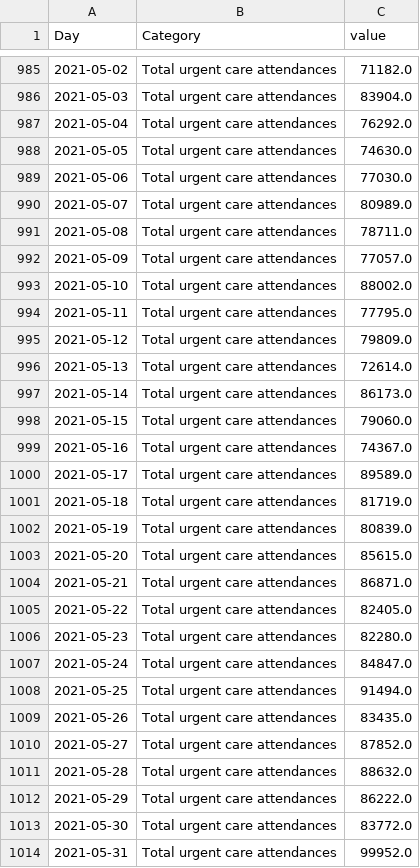
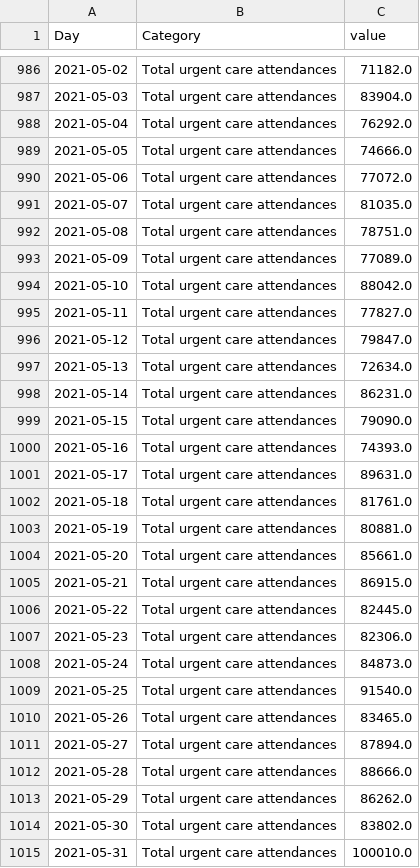
Before and after one commit to louisdecharson/covid-19, a CSV file: sursaud_corona.csv, drawn as a sheet; only a part is shown, gaps mark what is left out; the diff covers the shown part only.

```diff
--- a/sursaud_corona.csv
+++ b/sursaud_corona.csv
@@ -987,28 +988,28 @@ Day,Category,value
 2021-05-04,Total urgent care attendances,76292.0
-2021-05-05,Total urgent care attendances,74630.0
-2021-05-06,Total urgent care attendances,77030.0
-2021-05-07,Total urgent care attendances,80989.0
-2021-05-08,Total urgent care attendances,78711.0
-2021-05-09,Total urgent care attendances,77057.0
-2021-05-10,Total urgent care attendances,88002.0
-2021-05-11,Total urgent care attendances,77795.0
-2021-05-12,Total urgent care attendances,79809.0
-2021-05-13,Total urgent care attendances,72614.0
-2021-05-14,Total urgent care attendances,86173.0
-2021-05-15,Total urgent care attendances,79060.0
-2021-05-16,Total urgent care attendances,74367.0
-2021-05-17,Total urgent care attendances,89589.0
-2021-05-18,Total urgent care attendances,81719.0
-2021-05-19,Total urgent care attendances,80839.0
-2021-05-20,Total urgent care attendances,85615.0
-2021-05-21,Total urgent care attendances,86871.0
-2021-05-22,Total urgent care attendances,82405.0
-2021-05-23,Total urgent care attendances,82280.0
-2021-05-24,Total urgent care attendances,84847.0
-2021-05-25,Total urgent care attendances,91494.0
-2021-05-26,Total urgent care attendances,83435.0
-2021-05-27,Total urgent care attendances,87852.0
-2021-05-28,Total urgent care attendances,88632.0
-2021-05-29,Total urgent care attendances,86222.0
-2021-05-30,Total urgent care attendances,83772.0
-2021-05-31,Total urgent care attendances,99952.0
+2021-05-05,Total urgent care attendances,74666.0
+2021-05-06,Total urgent care attendances,77072.0
+2021-05-07,Total urgent care attendances,81035.0
+2021-05-08,Total urgent care attendances,78751.0
+2021-05-09,Total urgent care attendances,77089.0
+2021-05-10,Total urgent care attendances,88042.0
+2021-05-11,Total urgent care attendances,77827.0
+2021-05-12,Total urgent care attendances,79847.0
+2021-05-13,Total urgent care attendances,72634.0
+2021-05-14,Total urgent care attendances,86231.0
+2021-05-15,Total urgent care attendances,79090.0
+2021-05-16,Total urgent care attendances,74393.0
+2021-05-17,Total urgent care attendances,89631.0
+2021-05-18,Total urgent care attendances,81761.0
+2021-05-19,Total urgent care attendances,80881.0
+2021-05-20,Total urgent care attendances,85661.0
+2021-05-21,Total urgent care attendances,86915.0
+2021-05-22,Total urgent care attendances,82445.0
+2021-05-23,Total urgent care attendances,82306.0
+2021-05-24,Total urgent care attendances,84873.0
+2021-05-25,Total urgent care attendances,91540.0
+2021-05-26,Total urgent care attendances,83465.0
+2021-05-27,Total urgent care attendances,87894.0
+2021-05-28,Total urgent care attendances,88666.0
+2021-05-29,Total urgent care attendances,86262.0
+2021-05-30,Total urgent care attendances,83802.0
+2021-05-31,Total urgent care attendances,100010.0
```
Also changed, not shown: 5 added rows and 141 edited cells elsewhere in this file, 1 other file.
